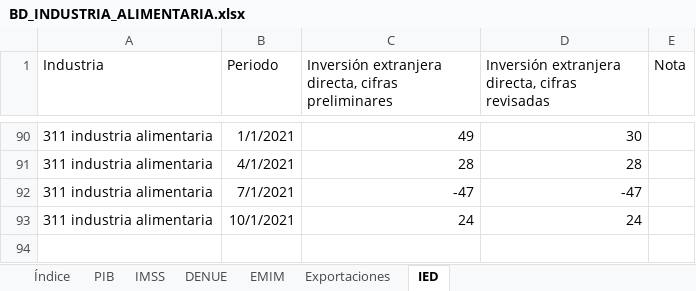
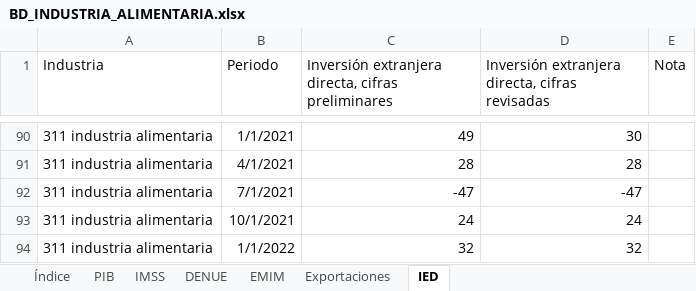
Before and after one commit to DIEEF/SEJ, an Excel workbook: sej_datos/BD_INDUSTRIA_ALIMENTARIA.xlsx, sheet IED, drawn as a sheet; only a part is shown, gaps mark what is left out; values as stored, in another font and other column widths than the file's, no borders; the diff names each change by its address in the sheet, - before the commit and + after, or states it on an @@ line.

```diff
--- a/sej_datos/BD_INDUSTRIA_ALIMENTARIA.xlsx (sheet IED)
+++ b/sej_datos/BD_INDUSTRIA_ALIMENTARIA.xlsx (sheet IED)
+row 94: 311 industria alimentaria | 1/1/2022 | 32 | 32
```
Also changed, not shown: sheet Índice, sej_datos/BD_INDUSTRIA_BEBIDASYTABACO.xlsx, sej_datos/BD_INDUSTRIA_ELECTRONICA.xlsx, 17 other files.
